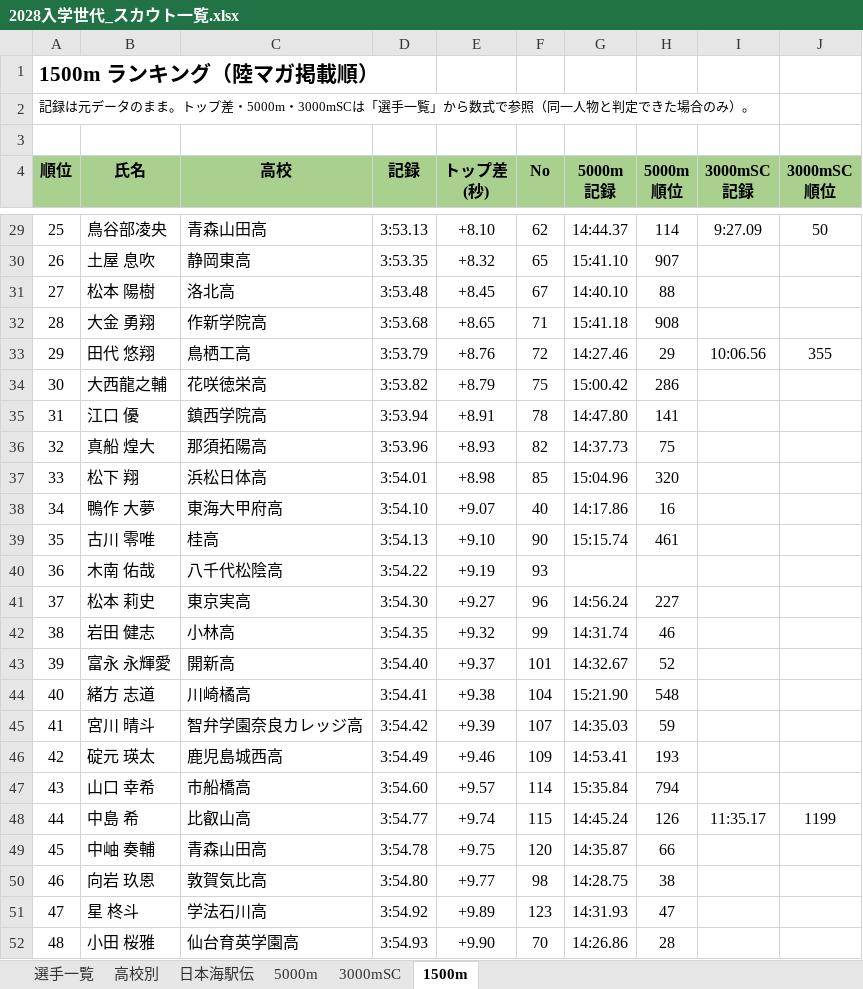
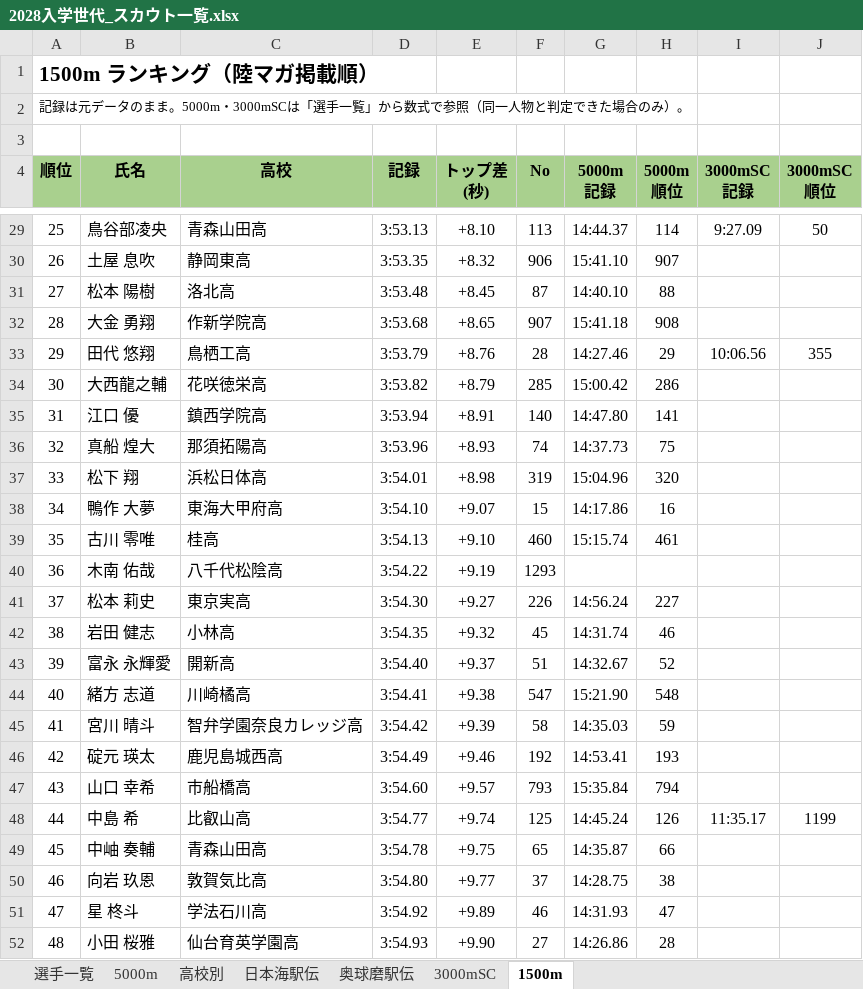
Before and after one commit to itoaogaku/rikujo, an Excel workbook: output/2028入学世代_スカウト一覧.xlsx, sheet 1500m, drawn as a sheet; only a part is shown, gaps mark what is left out; values as stored, in another font and other column widths than the file's, no borders; charts and pictures and conditional formats not drawn; the diff covers the shown part only; the diff names each change by its address in the sheet, - before the commit and + after, or states it on an @@ line.

```diff
--- a/output/2028入学世代_スカウト一覧.xlsx (sheet 1500m)
+++ b/output/2028入学世代_スカウト一覧.xlsx (sheet 1500m)
+sheet tab: 奥球磨駅伝
@@ sheet tab order changed: 選手一覧 | 5000m | 高校別 | 日本海駅伝 | 奥球磨駅伝 | 3000mSC | 1500m @@
-A2 (順位): …のまま。トップ差・5000m・3000mSCは…
+A2 (順位): …のまま。5000m・3000mSCは…
-F29 (No): 62
+F29 (No): 113
-F30 (No): 65
+F30 (No): 906
-F31 (No): 67
+F31 (No): 87
-F32 (No): 71
+F32 (No): 907
-F33 (No): 72
+F33 (No): 28
-F34 (No): 75
+F34 (No): 285
-F35 (No): 78
+F35 (No): 140
-F36 (No): 82
+F36 (No): 74
-F37 (No): 85
+F37 (No): 319
-F38 (No): 40
+F38 (No): 15
-F39 (No): 90
+F39 (No): 460
-F40 (No): 93
+F40 (No): 1293
-F41 (No): 96
+F41 (No): 226
-F42 (No): 99
+F42 (No): 45
-F43 (No): 101
+F43 (No): 51
-F44 (No): 104
+F44 (No): 547
-F45 (No): 107
+F45 (No): 58
-F46 (No): 109
+F46 (No): 192
-F47 (No): 114
+F47 (No): 793
-F48 (No): 115
+F48 (No): 125
-F49 (No): 120
+F49 (No): 65
-F50 (No): 98
+F50 (No): 37
-F51 (No): 123
+F51 (No): 46
-F52 (No): 70
+F52 (No): 27
```
Also changed, not shown: 1301 edited cells elsewhere in this sheet, sheet 選手一覧, sheet 5000m, sheet 3000mSC, sheet 高校別, sheet 日本海駅伝, formulas that keep their value, charts or pictures, 3 other files.
